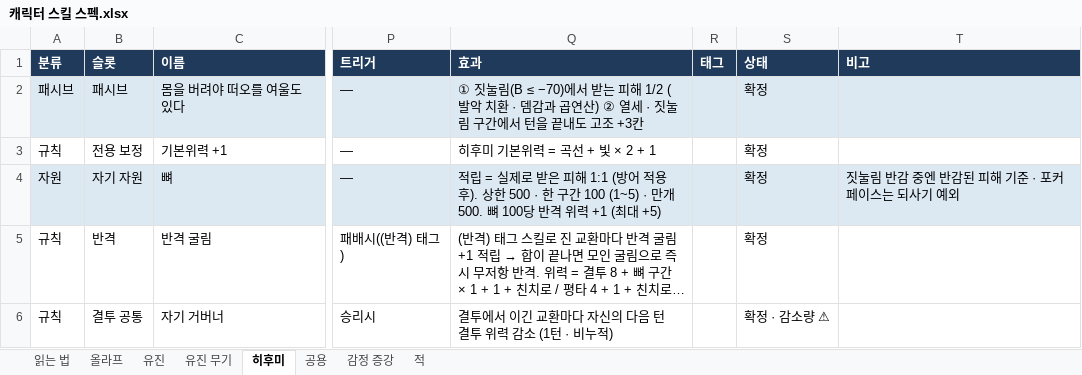
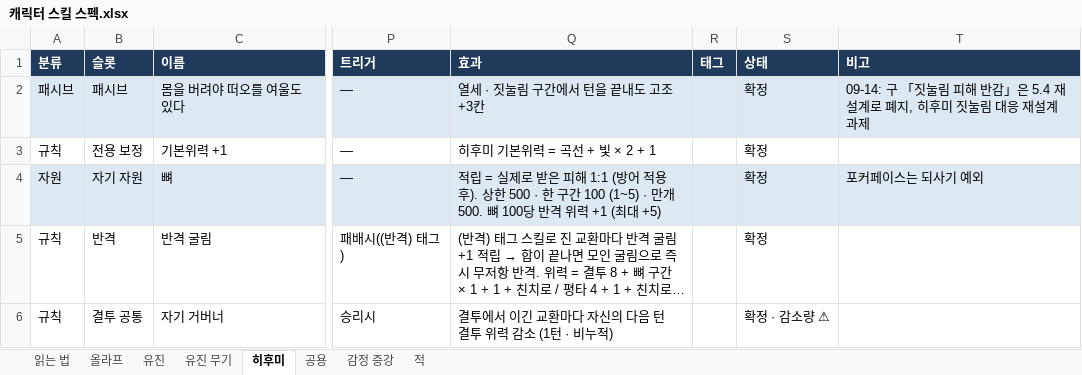
Before and after one commit to Omido-svg/Project-Abyss, an Excel workbook: Docs/캐릭터 스킬 스펙.xlsx, sheet 히후미, drawn as a sheet; only a part is shown, gaps mark what is left out; long unchanged cells end in …; values as stored, in another font and other column widths than the file's, no borders; the diff names each change by its address in the sheet, - before the commit and + after, or states it on an @@ line.

```diff
--- a/Docs/캐릭터 스킬 스펙.xlsx (sheet 히후미)
+++ b/Docs/캐릭터 스킬 스펙.xlsx (sheet 히후미)
-Q2 (효과): ① 짓눌림(B ≤ −70)에서 받는 피해 1/2 (발악 치환 · 뎀감과 곱연산) ② 열세 ·…
+Q2 (효과): 열세 ·…
-T2 (비고): (empty)
+T2 (비고): 09-14: 구 「짓눌림 피해 반감」은 5.4 재설계로 폐지, 히후미 짓눌림 대응 재설계 과제
-T4 (비고): 짓눌림 반감 중엔 반감된 피해 기준 · 포커페이스는 되사기 예외
+T4 (비고): 포커페이스는 되사기 예외
```
Also changed, not shown: sheet 올라프, sheet 읽는 법, Docs/스테이지 맵 기획_계산기.xlsm.
